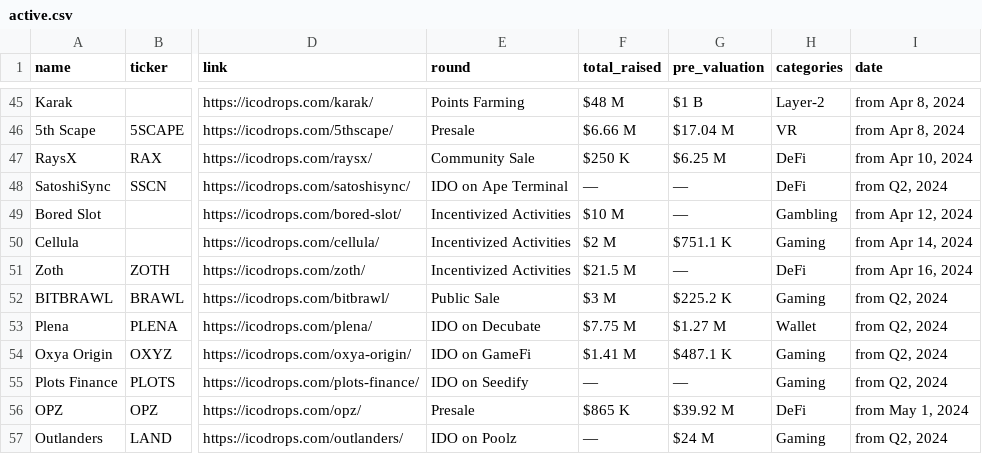
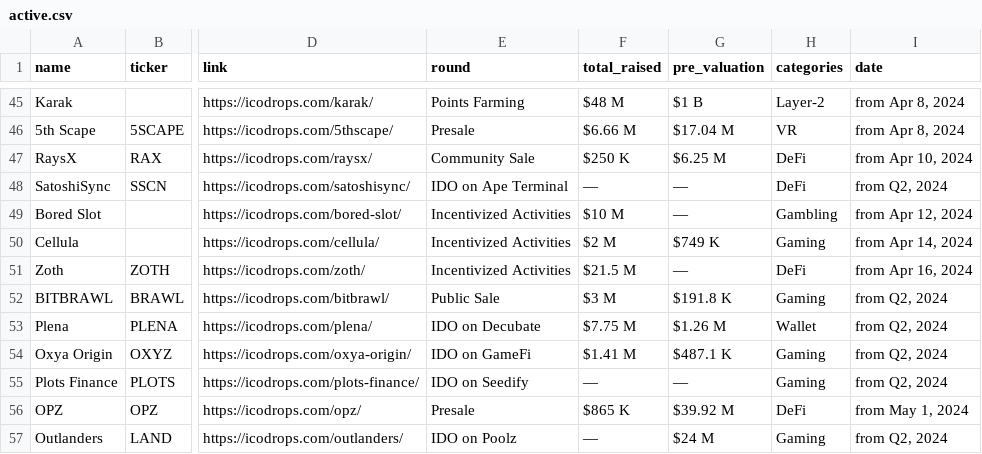
Before and after one commit to rfrm-dao/ICO-IDO-Dashboard, a CSV file: active.csv, drawn as a sheet; only a part is shown, gaps mark what is left out; the diff covers the shown part only; the diff names each change by its address in the sheet, - before the commit and + after, or states it on an @@ line.

```diff
--- a/active.csv
+++ b/active.csv
-G50 (pre_valuation): $751.1 K
+G50 (pre_valuation): $749 K
-G52 (pre_valuation): $225.2 K
+G52 (pre_valuation): $191.8 K
-G53 (pre_valuation): $1.27 M
+G53 (pre_valuation): $1.26 M
```
Also changed, not shown: 1 added row, 1 removed row and 67 edited cells elsewhere in this file, icostats.csv, upcoming.csv.
